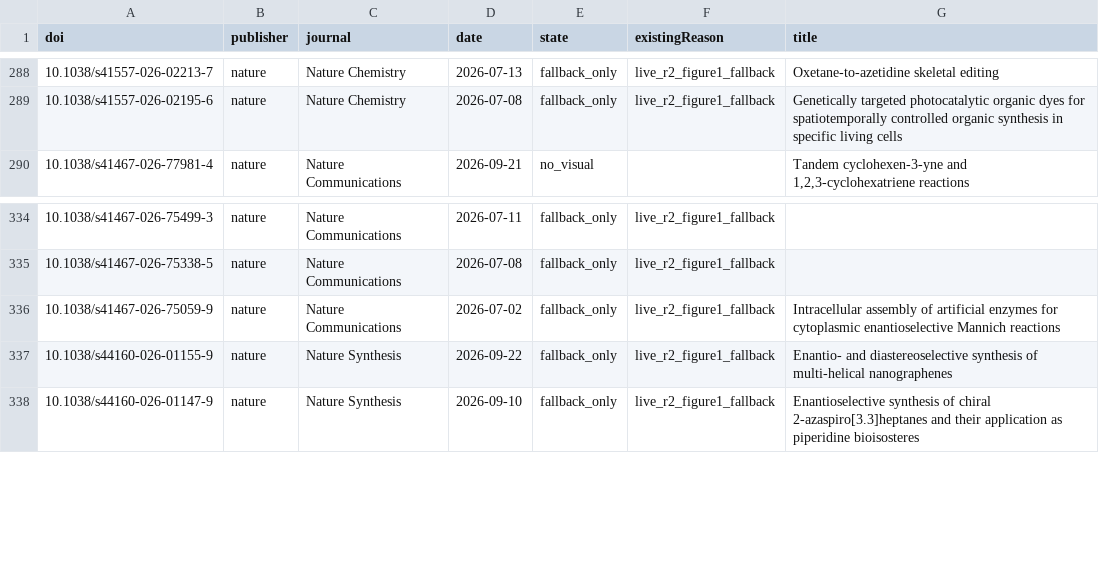
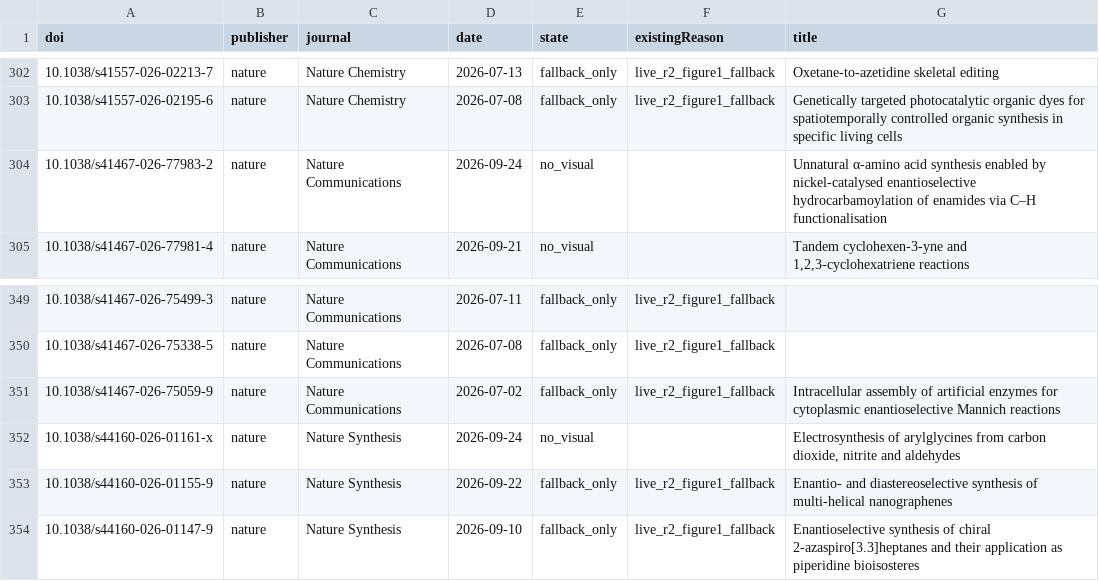
Before and after one commit to zhou526316-sys/organic-synthesis-gallery, a CSV file: toc-collector/queues/toc-demand-all.csv, drawn as a sheet; only a part is shown, gaps mark what is left out; the diff covers the shown part only.

```diff
--- a/toc-collector/queues/toc-demand-all.csv
+++ b/toc-collector/queues/toc-demand-all.csv
@@ -289,2 +303,3 @@ doi,publisher,journal,date,state,existingReason,title
 10.1038/s41557-026-02195-6,nature,Nature Chemistry,2026-07-08,fallback_only,live_r2_figure1_fallback,Genetically targeted photocatalytic organic dyes for spatiotemporally controlled organic synthesis in specific living cells
+10.1038/s41467-026-77983-2,nature,Nature Communications,2026-09-24,no_visual,,Unnatural α-amino acid synthesis enabled by nickel-catalysed enantioselective hydrocarbamoylation of enamides via C‒H functionalisation
 10.1038/s41467-026-77981-4,nature,Nature Communications,2026-09-21,no_visual,,"Tandem cyclohexen-3-yne and 1,2,3-cyclohexatriene reactions"
@@ -336,2 +351,3 @@ doi,publisher,journal,date,state,existingReason,title
 10.1038/s41467-026-75059-9,nature,Nature Communications,2026-07-02,fallback_only,live_r2_figure1_fallback,Intracellular assembly of artificial enzymes for cytoplasmic enantioselective Mannich reactions
+10.1038/s44160-026-01161-x,nature,Nature Synthesis,2026-09-24,no_visual,,"Electrosynthesis of arylglycines from carbon dioxide, nitrite and aldehydes"
 10.1038/s44160-026-01155-9,nature,Nature Synthesis,2026-09-22,fallback_only,live_r2_figure1_fallback,Enantio- and diastereoselective synthesis of multi-helical nanographenes
```
Also changed, not shown: 17 added rows elsewhere in this file, 9 other files.
